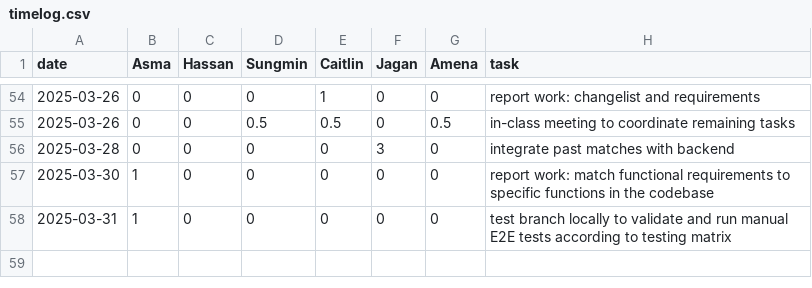
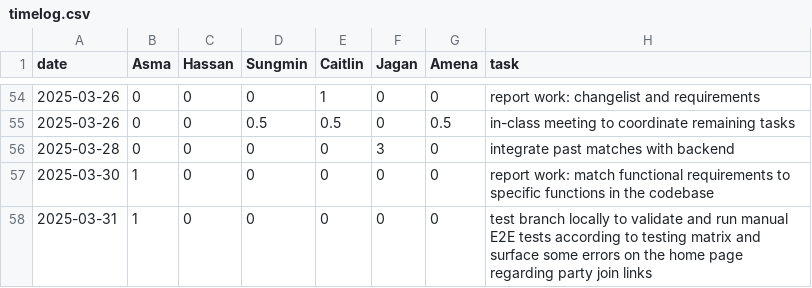
Before and after one commit to KuroMaple/wat2watch, a CSV file: timelog.csv, drawn as a sheet; only a part is shown, gaps mark what is left out.

Commit message:
Update timelog.csv

```diff
--- a/timelog.csv
+++ b/timelog.csv
@@ -57,2 +57,2 @@ date,Asma,Hassan,Sungmin,Caitlin,Jagan,Amena,task
 2025-03-30,1,0,0,0,0,0,report work: match functional requirements to specific functions in the codebase
-2025-03-31,1,0,0,0,0,0,test branch locally to validate and run manual E2E tests according to testing matrix
+2025-03-31,1,0,0,0,0,0,test branch locally to validate and run manual E2E tests according to testing matrix and surface some errors on the home page regarding party join links
```
